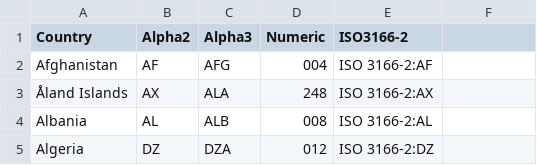
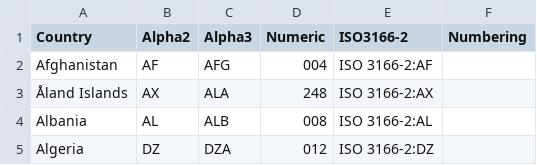
Before and after one commit to octolo/mighty, a CSV file: applications/nationality/countries.csv, drawn as a sheet; only a part is shown; the diff names each change by its address in the sheet, - before the commit and + after, or states it on an @@ line.

```diff
--- a/applications/nationality/countries.csv
+++ b/applications/nationality/countries.csv
-F1: (empty)
+F1: Numbering
```
Also changed, not shown: 25 other files.
